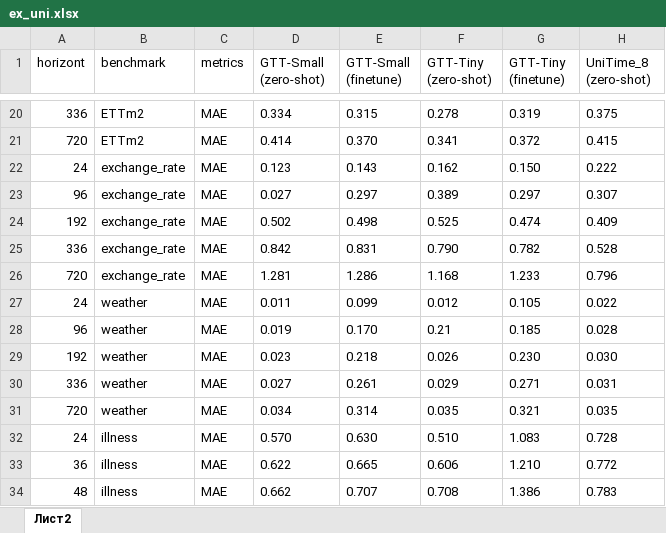
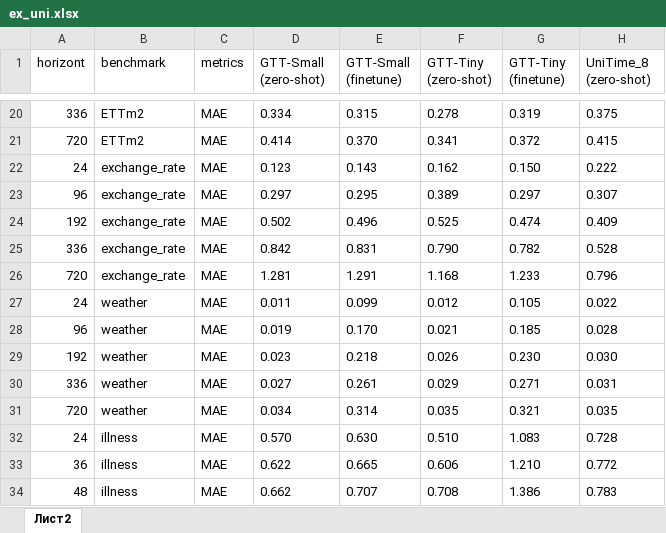
Before and after one commit to m6129/VKR, an Excel workbook: Experiment_results/xlsx_format/ex_uni.xlsx, sheet Лист2, drawn as a sheet; only a part is shown, gaps mark what is left out; values as stored, in another font and other column widths than the file's, no borders; the diff names each change by its address in the sheet, - before the commit and + after, or states it on an @@ line.

```diff
--- a/Experiment_results/xlsx_format/ex_uni.xlsx (sheet Лист2)
+++ b/Experiment_results/xlsx_format/ex_uni.xlsx (sheet Лист2)
-D23 (GTT-Small (zero-shot)): 0.027
+D23 (GTT-Small (zero-shot)): 0.297
-E23 (GTT-Small (finetune)): 0.297
+E23 (GTT-Small (finetune)): 0.295
-E24 (GTT-Small (finetune)): 0.498
+E24 (GTT-Small (finetune)): 0.496
-E26 (GTT-Small (finetune)): 1.286
+E26 (GTT-Small (finetune)): 1.291
-F28 (GTT-Tiny (zero-shot)): 0.21
+F28 (GTT-Tiny (zero-shot)): 0.021
```
Also changed, not shown: 1 other file.
